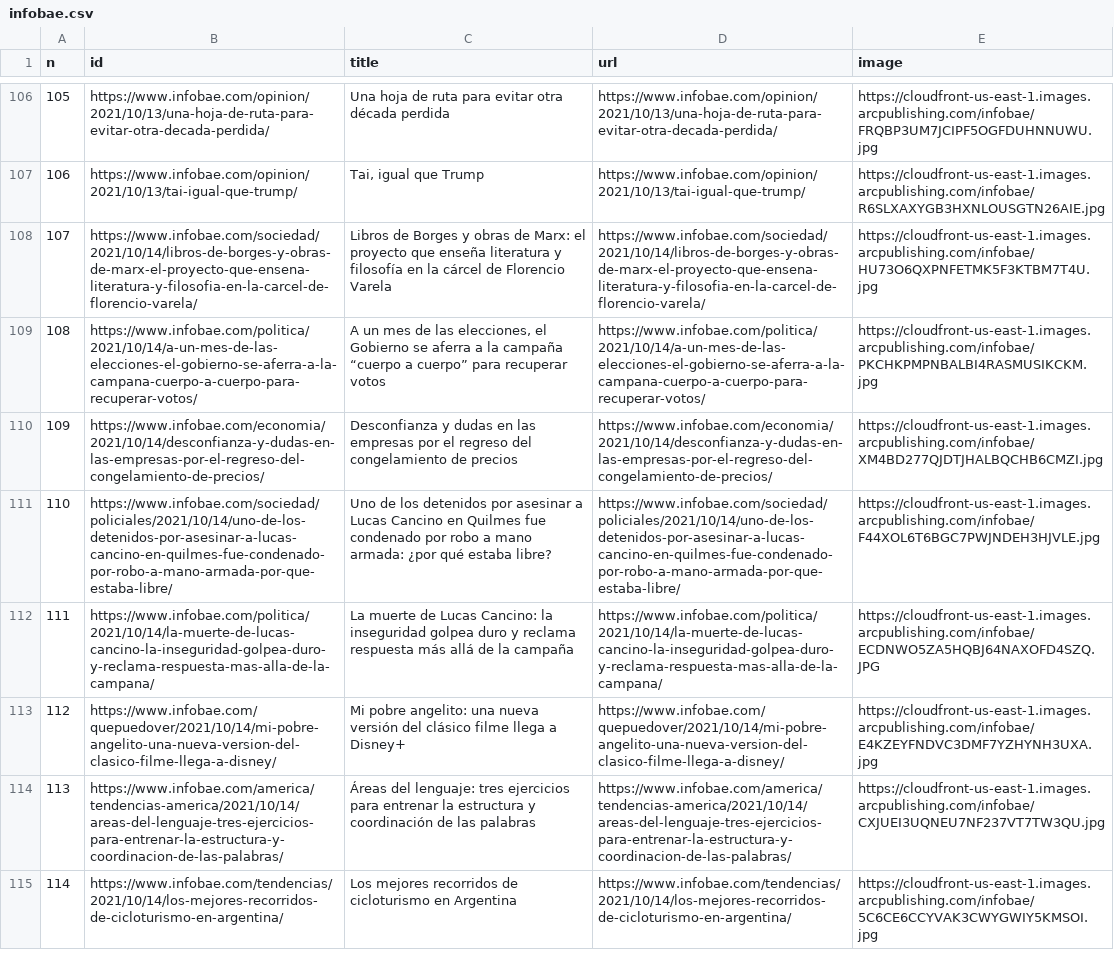
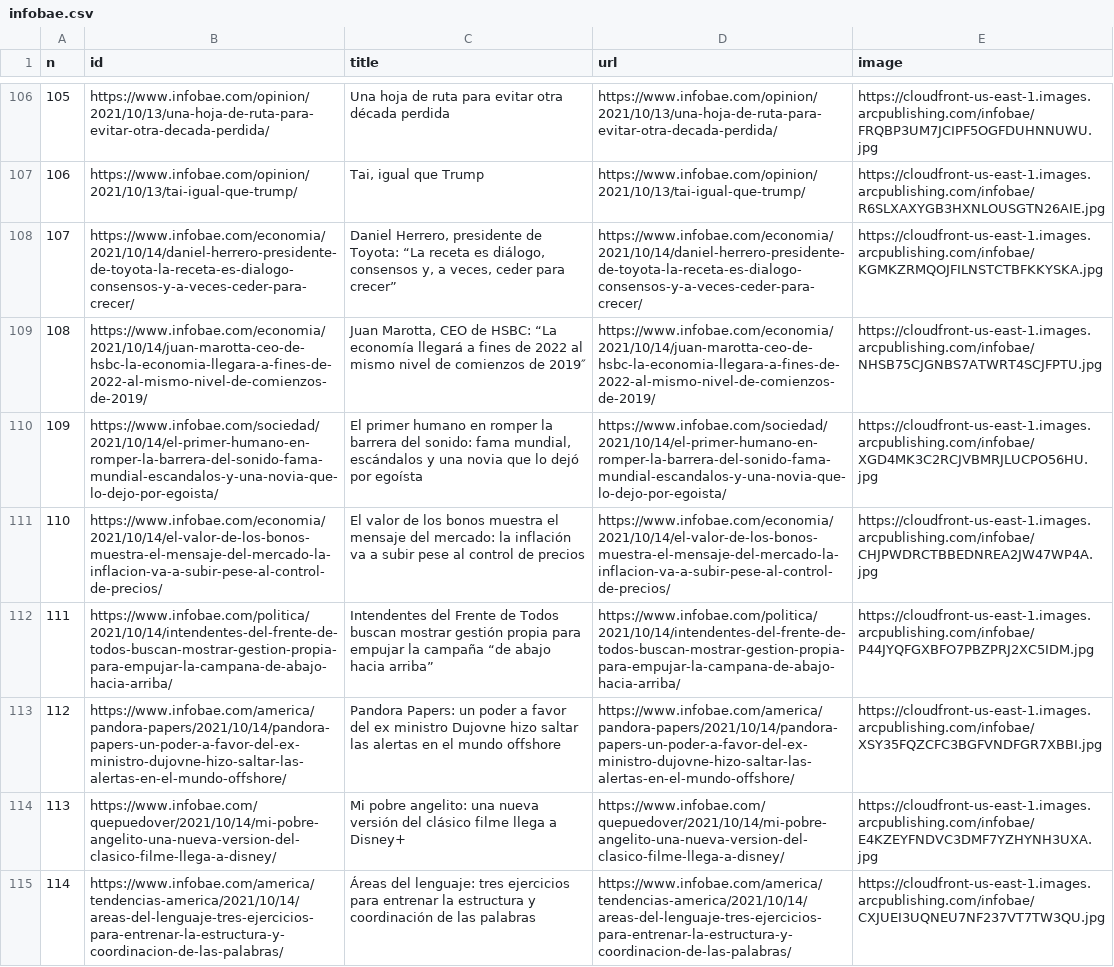
Before and after one commit to diffario/diarios, a CSV file: infobae.csv, drawn as a sheet; only a part is shown, gaps mark what is left out; the diff covers the shown part only; the diff names each change by its address in the sheet, - before the commit and + after, or states it on an @@ line.

```diff
--- a/infobae.csv
+++ b/infobae.csv
-B108 (id): https://www.infobae.com/sociedad/2021/10/14/libros-de-borges-y-obras-de-marx-el-proyecto-que-ensena-literatura-y-filosofia-en-la-carcel-de-florencio-varela/
+B108 (id): https://www.infobae.com/economia/2021/10/14/daniel-herrero-presidente-de-toyota-la-receta-es-dialogo-consensos-y-a-veces-ceder-para-crecer/
-C108 (title): Libros de Borges y obras de Marx: el proyecto que enseña literatura y filosofía en la cárcel de Florencio Varela
+C108 (title): Daniel Herrero, presidente de Toyota: “La receta es diálogo, consensos y, a veces, ceder para crecer”
-D108 (url): https://www.infobae.com/sociedad/2021/10/14/libros-de-borges-y-obras-de-marx-el-proyecto-que-ensena-literatura-y-filosofia-en-la-carcel-de-florencio-varela/
+D108 (url): https://www.infobae.com/economia/2021/10/14/daniel-herrero-presidente-de-toyota-la-receta-es-dialogo-consensos-y-a-veces-ceder-para-crecer/
-E108 (image): https://cloudfront-us-east-1.images.arcpublishing.com/infobae/HU73O6QXPNFETMK5F3KTBM7T4U.jpg
+E108 (image): https://cloudfront-us-east-1.images.arcpublishing.com/infobae/KGMKZRMQOJFILNSTCTBFKKYSKA.jpg
-B109 (id): https://www.infobae.com/politica/2021/10/14/a-un-mes-de-las-elecciones-el-gobierno-se-aferra-a-la-campana-cuerpo-a-cuerpo-para-recuperar-votos/
+B109 (id): https://www.infobae.com/economia/2021/10/14/juan-marotta-ceo-de-hsbc-la-economia-llegara-a-fines-de-2022-al-mismo-nivel-de-comienzos-de-2019/
-C109 (title): A un mes de las elecciones, el Gobierno se aferra a la campaña “cuerpo a cuerpo” para recuperar votos
+C109 (title): Juan Marotta, CEO de HSBC: “La economía llegará a fines de 2022 al mismo nivel de comienzos de 2019″
-D109 (url): https://www.infobae.com/politica/2021/10/14/a-un-mes-de-las-elecciones-el-gobierno-se-aferra-a-la-campana-cuerpo-a-cuerpo-para-recuperar-votos/
+D109 (url): https://www.infobae.com/economia/2021/10/14/juan-marotta-ceo-de-hsbc-la-economia-llegara-a-fines-de-2022-al-mismo-nivel-de-comienzos-de-2019/
-E109 (image): https://cloudfront-us-east-1.images.arcpublishing.com/infobae/PKCHKPMPNBALBI4RASMUSIKCKM.jpg
+E109 (image): https://cloudfront-us-east-1.images.arcpublishing.com/infobae/NHSB75CJGNBS7ATWRT4SCJFPTU.jpg
-B110 (id): https://www.infobae.com/economia/2021/10/14/desconfianza-y-dudas-en-las-empresas-por-el-regreso-del-congelamiento-de-precios/
+B110 (id): https://www.infobae.com/sociedad/2021/10/14/el-primer-humano-en-romper-la-barrera-del-sonido-fama-mundial-escandalos-y-una-novia-que-lo-dejo-por-egoista/
-C110 (title): Desconfianza y dudas en las empresas por el regreso del congelamiento de precios
+C110 (title): El primer humano en romper la barrera del sonido: fama mundial, escándalos y una novia que lo dejó por egoísta
-D110 (url): https://www.infobae.com/economia/2021/10/14/desconfianza-y-dudas-en-las-empresas-por-el-regreso-del-congelamiento-de-precios/
+D110 (url): https://www.infobae.com/sociedad/2021/10/14/el-primer-humano-en-romper-la-barrera-del-sonido-fama-mundial-escandalos-y-una-novia-que-lo-dejo-por-egoista/
-E110 (image): https://cloudfront-us-east-1.images.arcpublishing.com/infobae/XM4BD277QJDTJHALBQCHB6CMZI.jpg
+E110 (image): https://cloudfront-us-east-1.images.arcpublishing.com/infobae/XGD4MK3C2RCJVBMRJLUCPO56HU.jpg
-B111 (id): https://www.infobae.com/sociedad/policiales/2021/10/14/uno-de-los-detenidos-por-asesinar-a-lucas-cancino-en-quilmes-fue-condenado-por-robo-a-mano-armada-por-que-estaba-libre/
+B111 (id): https://www.infobae.com/economia/2021/10/14/el-valor-de-los-bonos-muestra-el-mensaje-del-mercado-la-inflacion-va-a-subir-pese-al-control-de-precios/
-C111 (title): Uno de los detenidos por asesinar a Lucas Cancino en Quilmes fue condenado por robo a mano armada: ¿por qué estaba libre?
+C111 (title): El valor de los bonos muestra el mensaje del mercado: la inflación va a subir pese al control de precios
-D111 (url): https://www.infobae.com/sociedad/policiales/2021/10/14/uno-de-los-detenidos-por-asesinar-a-lucas-cancino-en-quilmes-fue-condenado-por-robo-a-mano-armada-por-que-estaba-libre/
+D111 (url): https://www.infobae.com/economia/2021/10/14/el-valor-de-los-bonos-muestra-el-mensaje-del-mercado-la-inflacion-va-a-subir-pese-al-control-de-precios/
-E111 (image): https://cloudfront-us-east-1.images.arcpublishing.com/infobae/F44XOL6T6BGC7PWJNDEH3HJVLE.jpg
+E111 (image): https://cloudfront-us-east-1.images.arcpublishing.com/infobae/CHJPWDRCTBBEDNREA2JW47WP4A.jpg
-B112 (id): https://www.infobae.com/politica/2021/10/14/la-muerte-de-lucas-cancino-la-inseguridad-golpea-duro-y-reclama-respuesta-mas-alla-de-la-campana/
+B112 (id): https://www.infobae.com/politica/2021/10/14/intendentes-del-frente-de-todos-buscan-mostrar-gestion-propia-para-empujar-la-campana-de-abajo-hacia-arriba/
-C112 (title): La muerte de Lucas Cancino: la inseguridad golpea duro y reclama respuesta más allá de la campaña
+C112 (title): Intendentes del Frente de Todos buscan mostrar gestión propia para empujar la campaña “de abajo hacia arriba”
-D112 (url): https://www.infobae.com/politica/2021/10/14/la-muerte-de-lucas-cancino-la-inseguridad-golpea-duro-y-reclama-respuesta-mas-alla-de-la-campana/
+D112 (url): https://www.infobae.com/politica/2021/10/14/intendentes-del-frente-de-todos-buscan-mostrar-gestion-propia-para-empujar-la-campana-de-abajo-hacia-arriba/
-E112 (image): https://cloudfront-us-east-1.images.arcpublishing.com/infobae/ECDNWO5ZA5HQBJ64NAXOFD4SZQ.JPG
+E112 (image): https://cloudfront-us-east-1.images.arcpublishing.com/infobae/P44JYQFGXBFO7PBZPRJ2XC5IDM.jpg
-B113 (id): https://www.infobae.com/quepuedover/2021/10/14/mi-pobre-angelito-una-nueva-version-del-clasico-filme-llega-a-disney/
+B113 (id): https://www.infobae.com/america/pandora-papers/2021/10/14/pandora-papers-un-poder-a-favor-del-ex-ministro-dujovne-hizo-saltar-las-alertas-en-el-mundo-offshore/
-C113 (title): Mi pobre angelito: una nueva versión del clásico filme llega a Disney+
+C113 (title): Pandora Papers: un poder a favor del ex ministro Dujovne hizo saltar las alertas en el mundo offshore
-D113 (url): https://www.infobae.com/quepuedover/2021/10/14/mi-pobre-angelito-una-nueva-version-del-clasico-filme-llega-a-disney/
+D113 (url): https://www.infobae.com/america/pandora-papers/2021/10/14/pandora-papers-un-poder-a-favor-del-ex-ministro-dujovne-hizo-saltar-las-alertas-en-el-mundo-offshore/
-E113 (image): https://cloudfront-us-east-1.images.arcpublishing.com/infobae/E4KZEYFNDVC3DMF7YZHYNH3UXA.jpg
+E113 (image): https://cloudfront-us-east-1.images.arcpublishing.com/infobae/XSY35FQZCFC3BGFVNDFGR7XBBI.jpg
-B114 (id): https://www.infobae.com/america/tendencias-america/2021/10/14/areas-del-lenguaje-tres-ejercicios-para-entrenar-la-estructura-y-coordinacion-de-las-palabras/
+B114 (id): https://www.infobae.com/quepuedover/2021/10/14/mi-pobre-angelito-una-nueva-version-del-clasico-filme-llega-a-disney/
-C114 (title): Áreas del lenguaje: tres ejercicios para entrenar la estructura y coordinación de las palabras
+C114 (title): Mi pobre angelito: una nueva versión del clásico filme llega a Disney+
-D114 (url): https://www.infobae.com/america/tendencias-america/2021/10/14/areas-del-lenguaje-tres-ejercicios-para-entrenar-la-estructura-y-coordinacion-de-las-palabras/
+D114 (url): https://www.infobae.com/quepuedover/2021/10/14/mi-pobre-angelito-una-nueva-version-del-clasico-filme-llega-a-disney/
-E114 (image): https://cloudfront-us-east-1.images.arcpublishing.com/infobae/CXJUEI3UQNEU7NF237VT7TW3QU.jpg
+E114 (image): https://cloudfront-us-east-1.images.arcpublishing.com/infobae/E4KZEYFNDVC3DMF7YZHYNH3UXA.jpg
-B115 (id): https://www.infobae.com/tendencias/2021/10/14/los-mejores-recorridos-de-cicloturismo-en-argentina/
+B115 (id): https://www.infobae.com/america/tendencias-america/2021/10/14/areas-del-lenguaje-tres-ejercicios-para-entrenar-la-estructura-y-coordinacion-de-las-palabras/
-C115 (title): Los mejores recorridos de cicloturismo en Argentina
+C115 (title): Áreas del lenguaje: tres ejercicios para entrenar la estructura y coordinación de las palabras
-D115 (url): https://www.infobae.com/tendencias/2021/10/14/los-mejores-recorridos-de-cicloturismo-en-argentina/
+D115 (url): https://www.infobae.com/america/tendencias-america/2021/10/14/areas-del-lenguaje-tres-ejercicios-para-entrenar-la-estructura-y-coordinacion-de-las-palabras/
-E115 (image): https://cloudfront-us-east-1.images.arcpublishing.com/infobae/5C6CE6CCYVAK3CWYGWIY5KMSOI.jpg
+E115 (image): https://cloudfront-us-east-1.images.arcpublishing.com/infobae/CXJUEI3UQNEU7NF237VT7TW3QU.jpg
```
Also changed, not shown: 8 edited cells elsewhere in this file, 1 other file.
